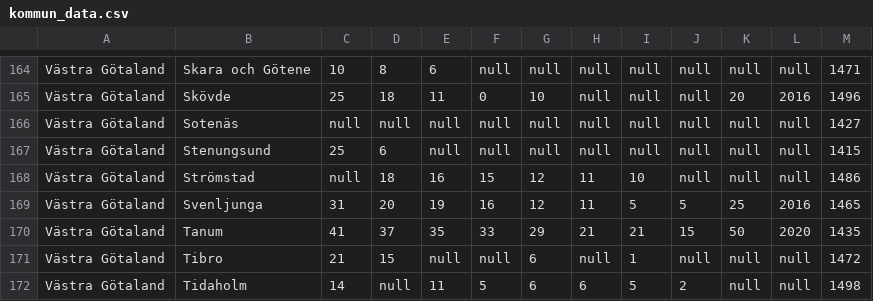
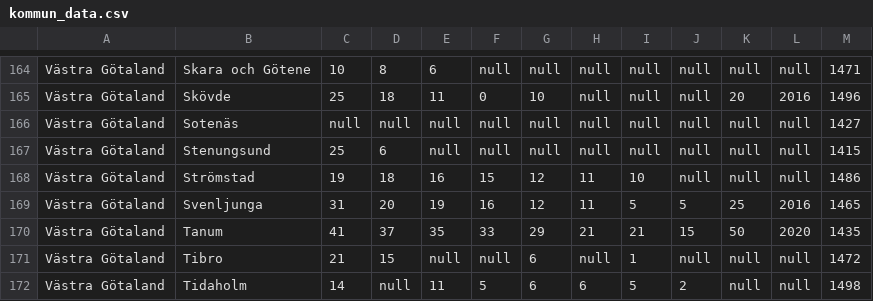
Before and after one commit to corduroystudio/svenska_ekokartan, a CSV file: data/kommun_data.csv, drawn as a sheet; only a part is shown, gaps mark what is left out.

Commit message:
Update kommun_data.csv
Added 2015 data for Strömstad

```diff
--- a/data/kommun_data.csv
+++ b/data/kommun_data.csv
@@ -167,3 +167,3 @@ Västra Götaland,Sotenäs,null,null,null,null,null,null,null,null,null,null,142
 Västra Götaland,Stenungsund,25,6,null,null,null,null,null,null,null,null,1415
-Västra Götaland,Strömstad,null,18,16,15,12,11,10,null,null,null,1486
+Västra Götaland,Strömstad,19,18,16,15,12,11,10,null,null,null,1486
 Västra Götaland,Svenljunga,31,20,19,16,12,11,5,5,25,2016,1465
```
